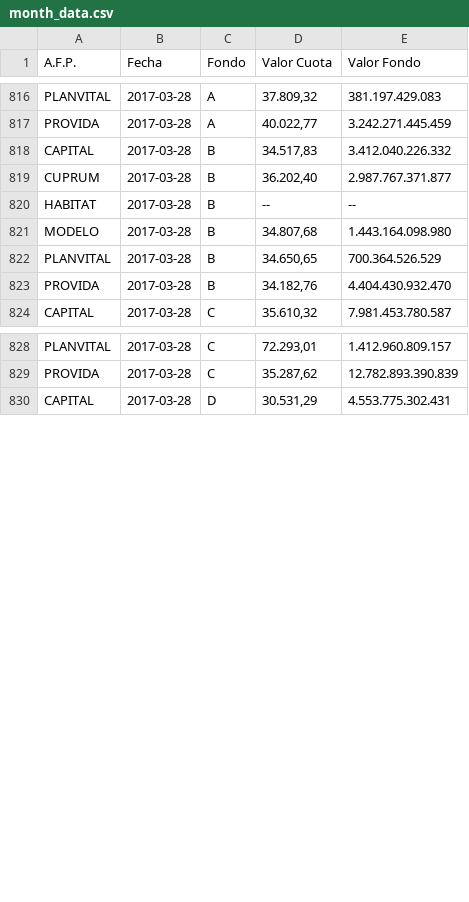
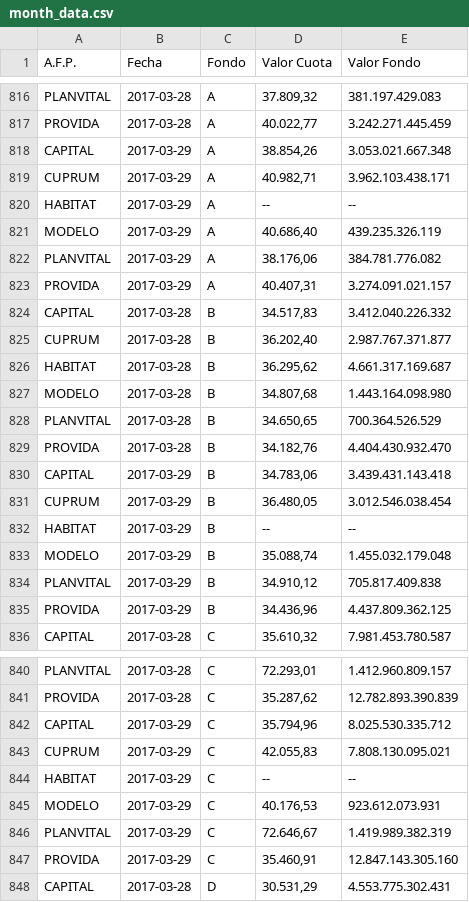
Before and after one commit to collabmarket/data_afp, a CSV file: rawdata/month_data.csv, drawn as a sheet; only a part is shown, gaps mark what is left out; the diff covers the shown part only.

Commit message:
Update data and nb 2017-03-30

```diff
--- a/rawdata/month_data.csv
+++ b/rawdata/month_data.csv
@@ -817,5 +817,11 @@ PLANVITAL,2017-03-28,A,"37.809,32 ",381.197.429.083
 PROVIDA,2017-03-28,A,"40.022,77 ",3.242.271.445.459
+CAPITAL,2017-03-29,A,"38.854,26 ",3.053.021.667.348
+CUPRUM,2017-03-29,A,"40.982,71 ",3.962.103.438.171
+HABITAT,2017-03-29,A,-- ,--
+MODELO,2017-03-29,A,"40.686,40 ",439.235.326.119
+PLANVITAL,2017-03-29,A,"38.176,06 ",384.781.776.082
+PROVIDA,2017-03-29,A,"40.407,31 ",3.274.091.021.157
 CAPITAL,2017-03-28,B,"34.517,83 ",3.412.040.226.332
 CUPRUM,2017-03-28,B,"36.202,40 ",2.987.767.371.877
-HABITAT,2017-03-28,B,-- ,--
+HABITAT,2017-03-28,B,"36.295,62 ",4.661.317.169.687
 MODELO,2017-03-28,B,"34.807,68 ",1.443.164.098.980
@@ -823,2 +829,8 @@ PLANVITAL,2017-03-28,B,"34.650,65 ",700.364.526.529
 PROVIDA,2017-03-28,B,"34.182,76 ",4.404.430.932.470
+CAPITAL,2017-03-29,B,"34.783,06 ",3.439.431.143.418
+CUPRUM,2017-03-29,B,"36.480,05 ",3.012.546.038.454
+HABITAT,2017-03-29,B,-- ,--
+MODELO,2017-03-29,B,"35.088,74 ",1.455.032.179.048
+PLANVITAL,2017-03-29,B,"34.910,12 ",705.817.409.838
+PROVIDA,2017-03-29,B,"34.436,96 ",4.437.809.362.125
 CAPITAL,2017-03-28,C,"35.610,32 ",7.981.453.780.587
@@ -829,2 +841,8 @@ PLANVITAL,2017-03-28,C,"72.293,01 ",1.412.960.809.157
 PROVIDA,2017-03-28,C,"35.287,62 ",12.782.893.390.839
+CAPITAL,2017-03-29,C,"35.794,96 ",8.025.530.335.712
+CUPRUM,2017-03-29,C,"42.055,83 ",7.808.130.095.021
+HABITAT,2017-03-29,C,-- ,--
+MODELO,2017-03-29,C,"40.176,53 ",923.612.073.931
+PLANVITAL,2017-03-29,C,"72.646,67 ",1.419.989.382.319
+PROVIDA,2017-03-29,C,"35.460,91 ",12.847.143.305.160
 CAPITAL,2017-03-28,D,"30.531,29 ",4.553.775.302.431
```
Also changed, not shown: 12 added rows and 2 edited cells elsewhere in this file, data/PAT-CAPITAL.csv, data/PAT-CUPRUM.csv, 16 other files.
